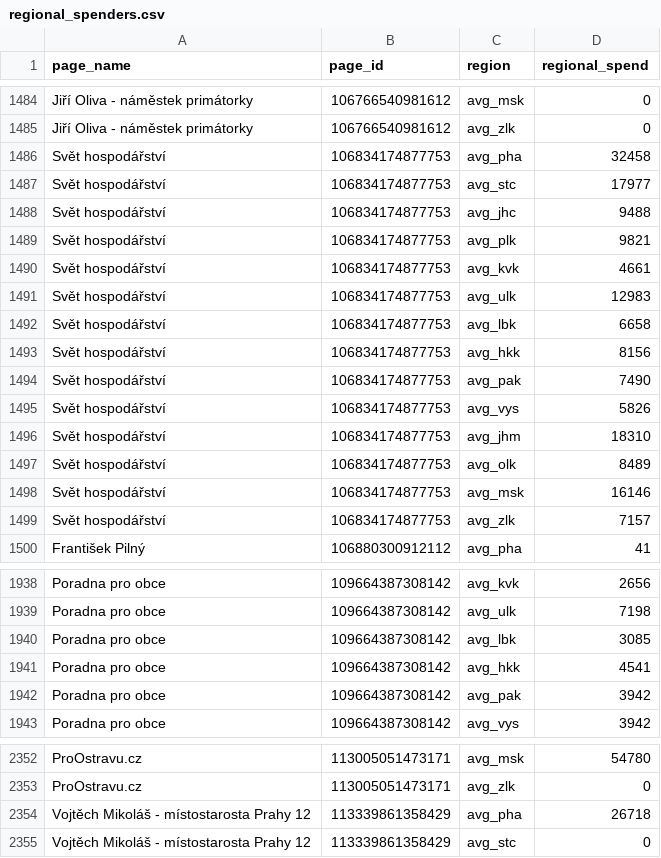
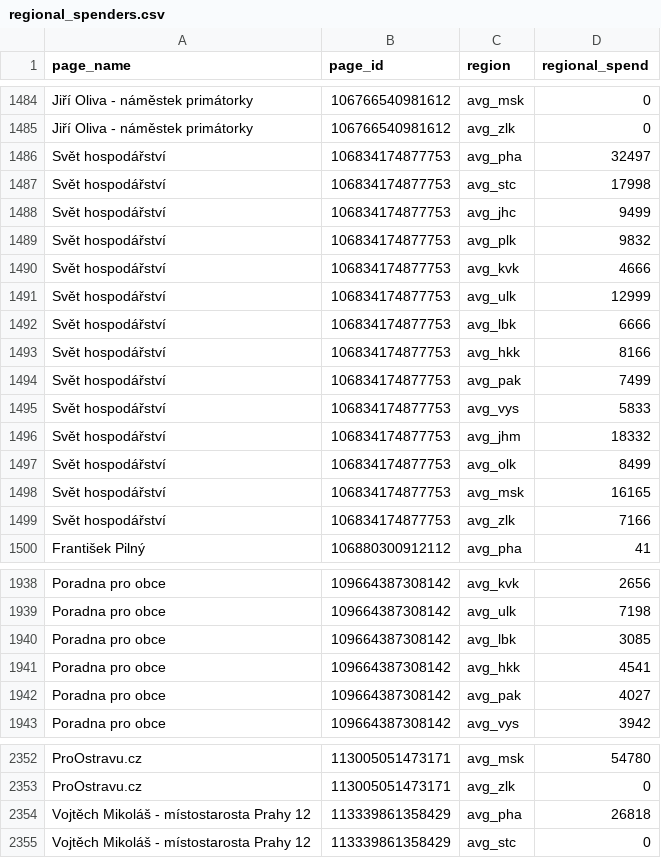
Before and after one commit to opop999/TI_monitoring_fb_political_ads_2023, a CSV file: output/summary_tables/regional_spenders.csv, drawn as a sheet; only a part is shown, gaps mark what is left out; the diff covers the shown part only.

```diff
--- a/output/summary_tables/regional_spenders.csv
+++ b/output/summary_tables/regional_spenders.csv
@@ -1485,16 +1485,16 @@ Jiří Oliva - náměstek primátorky,106766540981612,avg_msk,0
 Jiří Oliva - náměstek primátorky,106766540981612,avg_zlk,0
-Svět hospodářství,106834174877753,avg_pha,32458
-Svět hospodářství,106834174877753,avg_stc,17977
-Svět hospodářství,106834174877753,avg_jhc,9488
-Svět hospodářství,106834174877753,avg_plk,9821
-Svět hospodářství,106834174877753,avg_kvk,4661
-Svět hospodářství,106834174877753,avg_ulk,12983
-Svět hospodářství,106834174877753,avg_lbk,6658
-Svět hospodářství,106834174877753,avg_hkk,8156
-Svět hospodářství,106834174877753,avg_pak,7490
-Svět hospodářství,106834174877753,avg_vys,5826
-Svět hospodářství,106834174877753,avg_jhm,18310
-Svět hospodářství,106834174877753,avg_olk,8489
-Svět hospodářství,106834174877753,avg_msk,16146
-Svět hospodářství,106834174877753,avg_zlk,7157
+Svět hospodářství,106834174877753,avg_pha,32497
+Svět hospodářství,106834174877753,avg_stc,17998
+Svět hospodářství,106834174877753,avg_jhc,9499
+Svět hospodářství,106834174877753,avg_plk,9832
+Svět hospodářství,106834174877753,avg_kvk,4666
+Svět hospodářství,106834174877753,avg_ulk,12999
+Svět hospodářství,106834174877753,avg_lbk,6666
+Svět hospodářství,106834174877753,avg_hkk,8166
+Svět hospodářství,106834174877753,avg_pak,7499
+Svět hospodářství,106834174877753,avg_vys,5833
+Svět hospodářství,106834174877753,avg_jhm,18332
+Svět hospodářství,106834174877753,avg_olk,8499
+Svět hospodářství,106834174877753,avg_msk,16165
+Svět hospodářství,106834174877753,avg_zlk,7166
 František Pilný,106880300912112,avg_pha,41
@@ -1941,3 +1941,3 @@ Poradna pro obce,109664387308142,avg_lbk,3085
 Poradna pro obce,109664387308142,avg_hkk,4541
-Poradna pro obce,109664387308142,avg_pak,3942
+Poradna pro obce,109664387308142,avg_pak,4027
 Poradna pro obce,109664387308142,avg_vys,3942
@@ -2353,3 +2353,3 @@ ProOstravu.cz,113005051473171,avg_msk,54780
 ProOstravu.cz,113005051473171,avg_zlk,0
-Vojtěch Mikoláš - místostarosta Prahy 12,113339861358429,avg_pha,26718
+Vojtěch Mikoláš - místostarosta Prahy 12,113339861358429,avg_pha,26818
 Vojtěch Mikoláš - místostarosta Prahy 12,113339861358429,avg_stc,0
```
Also changed, not shown: 140 edited cells elsewhere in this file, output/summary_tables/merged_summary.csv, 47 other files.
